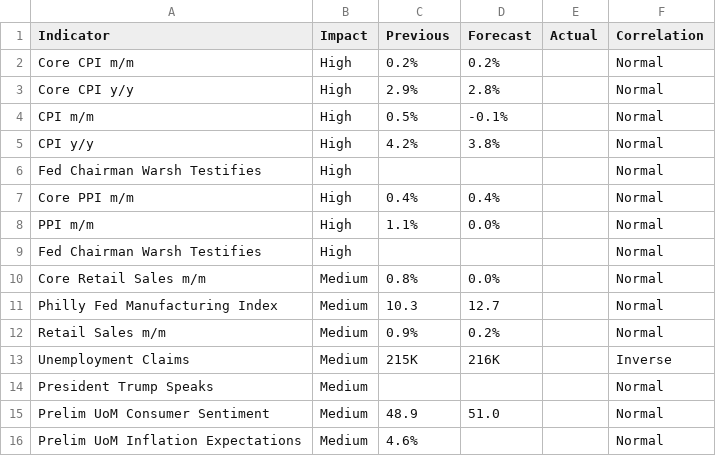
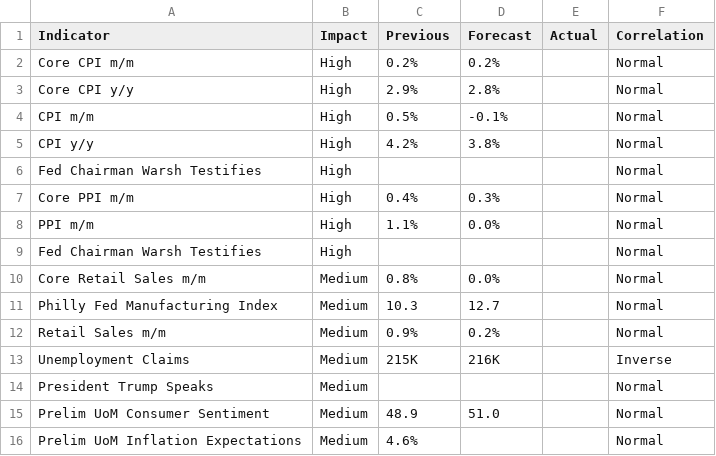
Before and after one commit to nithish72-web/macrolens, a CSV file: data.csv, drawn as a sheet.

```diff
--- a/data.csv
+++ b/data.csv
@@ -6,3 +6,3 @@ CPI y/y,High,4.2%,3.8%,,Normal
 Fed Chairman Warsh Testifies,High,,,,Normal
-Core PPI m/m,High,0.4%,0.4%,,Normal
+Core PPI m/m,High,0.4%,0.3%,,Normal
 PPI m/m,High,1.1%,0.0%,,Normal
```
